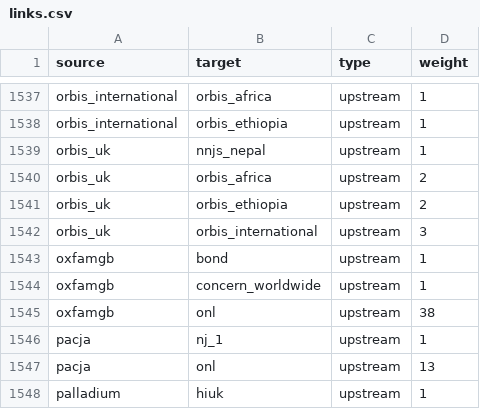
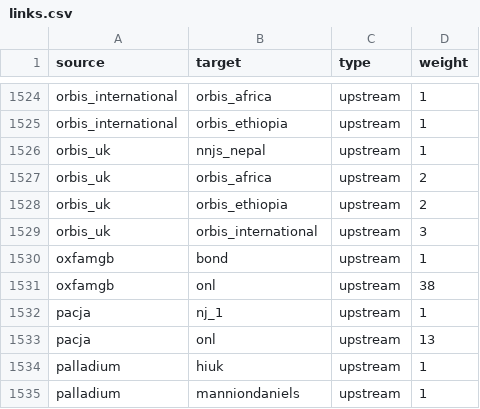
Before and after one commit to andylolz/traceability, a CSV file: links.csv, drawn as a sheet; only a part is shown, gaps mark what is left out; the shorter side is filled out with more unchanged rows; the diff covers the shown part only.

```diff
--- a/links.csv
+++ b/links.csv
@@ -1543,3 +1530,2 @@ orbis_uk,orbis_international,upstream,3
 oxfamgb,bond,upstream,1
-oxfamgb,concern_worldwide,upstream,1
 oxfamgb,onl,upstream,38
```
Also changed, not shown: 13 removed rows elsewhere in this file.
